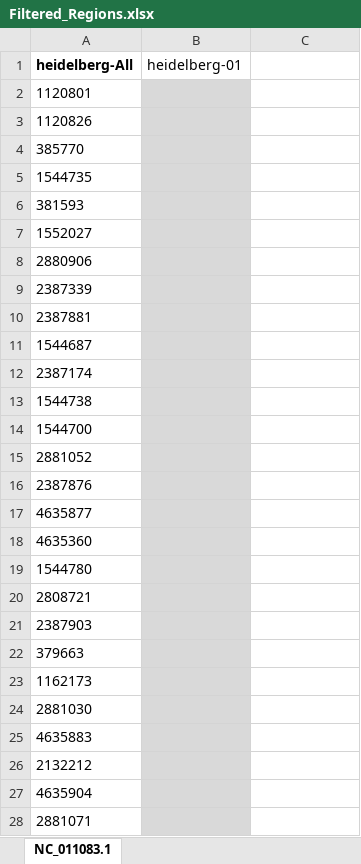
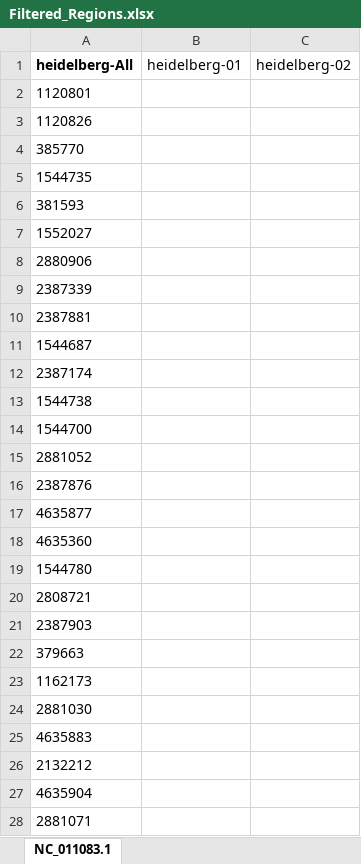
Before and after one commit to Viloleal/vSNP, an Excel workbook: dependencies/bi/salmonella/heidelberg-SL476/script_dependents/script2/Filtered_Regions.xlsx, sheet NC_011083.1, drawn as a sheet; only a part is shown; values as stored, in another font and other column widths than the file's, no borders; the diff covers the shown part only; the diff names each change by its address in the sheet, - before the commit and + after, or states it on an @@ line.

```diff
--- a/dependencies/bi/salmonella/heidelberg-SL476/script_dependents/script2/Filtered_Regions.xlsx (sheet NC_011083.1)
+++ b/dependencies/bi/salmonella/heidelberg-SL476/script_dependents/script2/Filtered_Regions.xlsx (sheet NC_011083.1)
-C1: (empty)
+C1: heidelberg-02
-B2:B28 fill: #D9D9D9
+B2:B28 fill: none
```
Also changed, not shown: cell formats elsewhere in this sheet, dependencies/bi/salmonella/heidelberg-SL476/script_dependents/script2/DefiningSNPsGroupDesignations.xlsx.
